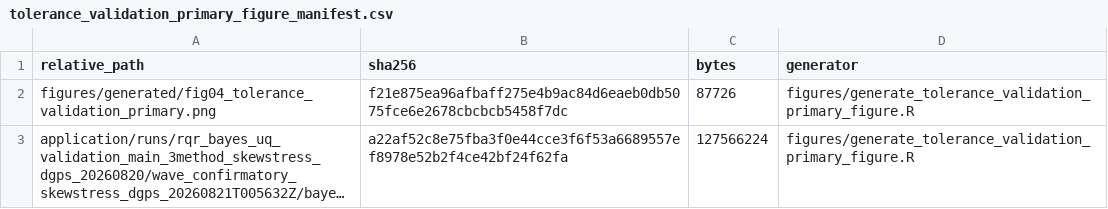
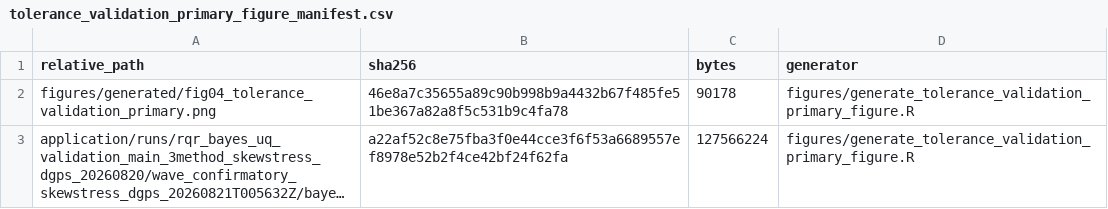
Before and after one commit to AntonioAPDL/RQR-GIBBS, a CSV file: figures/generated/tolerance_validation_primary_figure_manifest.csv, drawn as a sheet; long unchanged cells end in …; the diff names each change by its address in the sheet, - before the commit and + after, or states it on an @@ line.

```diff
--- a/figures/generated/tolerance_validation_primary_figure_manifest.csv
+++ b/figures/generated/tolerance_validation_primary_figure_manifest.csv
-B2 (sha256): f21e875ea96afbaff275e4b9ac84d6eaeb0db5075fce6e2678cbcbcb5458f7dc
+B2 (sha256): 46e8a7c35655a89c90b998b9a4432b67f485fe51be367a82a8f5c531b9c4fa78
-C2 (bytes): 87726
+C2 (bytes): 90178
```
Also changed, not shown: figures/generated/oracle_tilt_c095_figure_manifest.csv, figures/generated/rqr_theory_figure_provenance.csv, 45 other files.
